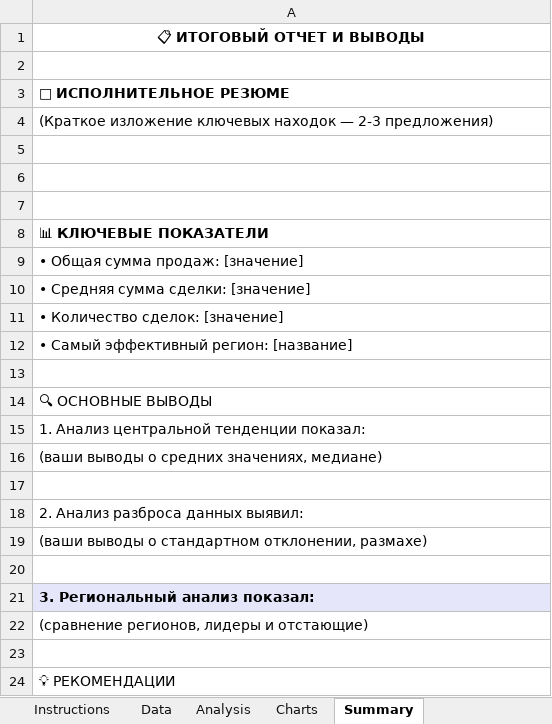
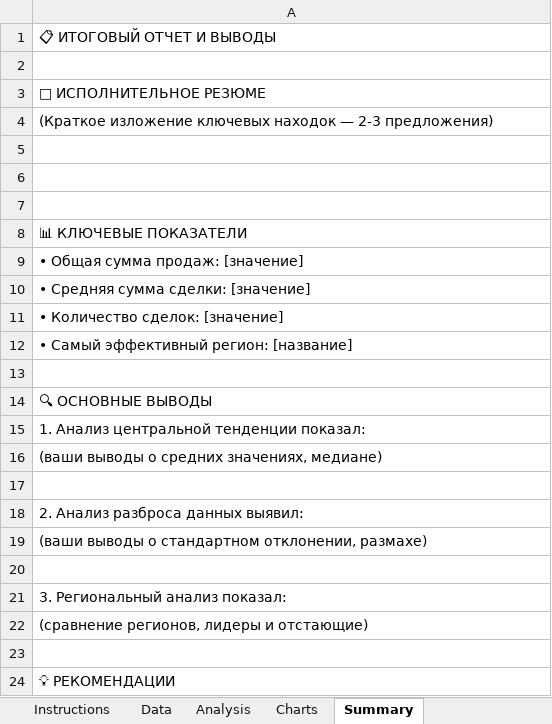
Before and after one commit to lazuale/analytics-course, an Excel workbook: chapter-01/files/analytics_template_v1.xlsx, sheet Summary, drawn as a sheet; only a part is shown; values as stored, in another font and other column widths than the file's, no borders; the diff names each change by its address in the sheet, - before the commit and + after, or states it on an @@ line.

```diff
--- a/chapter-01/files/analytics_template_v1.xlsx (sheet Summary)
+++ b/chapter-01/files/analytics_template_v1.xlsx (sheet Summary)
@@ A1 bold: on → off, alignment: center → left @@
-A3 bold: on
+A3 bold: off
-A8 bold: on
+A8 bold: off
@@ A21 bold: on → off, fill: #E6E6FA → none @@
```
Also changed, not shown: sheet Analysis, sheet Data, sheet Instructions, sheet Charts, 22 other files.
